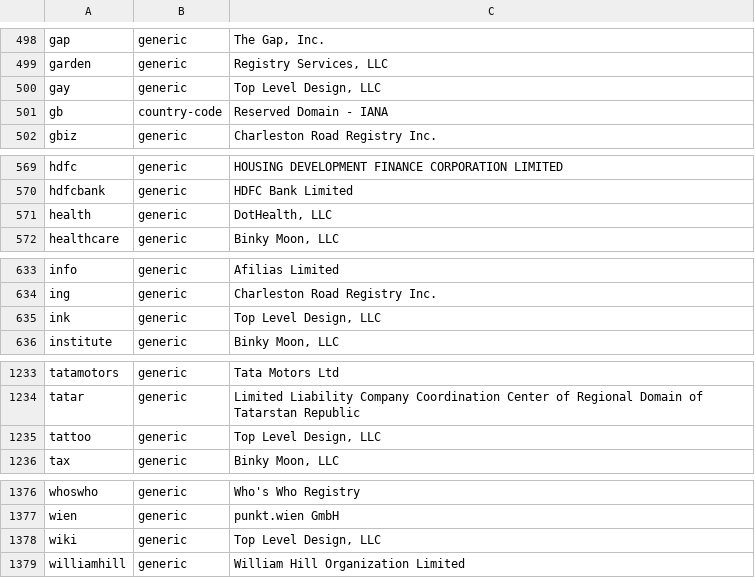
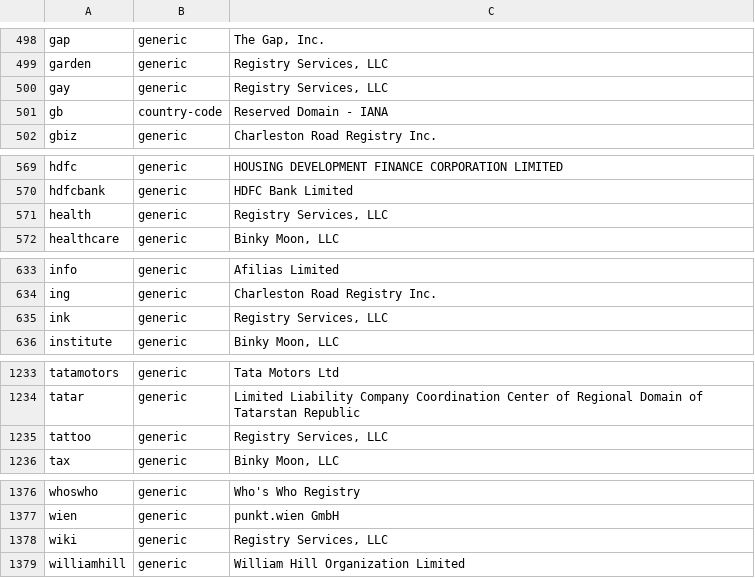
Before and after one commit to gh0stwizard/iana-tld-extractor, a CSV file: raw.csv, drawn as a sheet; only a part is shown, gaps mark what is left out.

```diff
--- a/raw.csv
+++ b/raw.csv
@@ -499,3 +499,3 @@
 "garden","generic","Registry Services, LLC"
-"gay","generic","Top Level Design, LLC"
+"gay","generic","Registry Services, LLC"
 "gb","country-code","Reserved Domain - IANA"
@@ -570,3 +570,3 @@
 "hdfcbank","generic","HDFC Bank Limited"
-"health","generic","DotHealth, LLC"
+"health","generic","Registry Services, LLC"
 "healthcare","generic","Binky Moon, LLC"
@@ -634,3 +634,3 @@
 "ing","generic","Charleston Road Registry Inc."
-"ink","generic","Top Level Design, LLC"
+"ink","generic","Registry Services, LLC"
 "institute","generic","Binky Moon, LLC"
@@ -1234,3 +1234,3 @@
 "tatar","generic","Limited Liability Company Coordination Center of Regional Domain of Tatarstan Republic"
-"tattoo","generic","Top Level Design, LLC"
+"tattoo","generic","Registry Services, LLC"
 "tax","generic","Binky Moon, LLC"
@@ -1377,3 +1377,3 @@
 "wien","generic","punkt.wien GmbH"
-"wiki","generic","Top Level Design, LLC"
+"wiki","generic","Registry Services, LLC"
 "williamhill","generic","William Hill Organization Limited"
```
Also changed, not shown: tld.csv.
